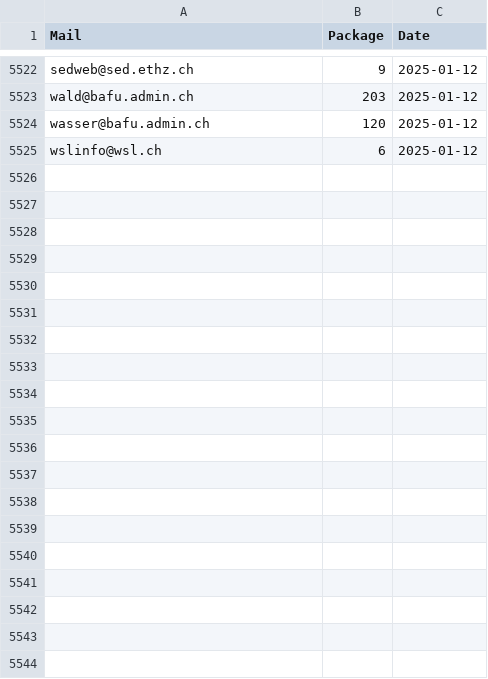
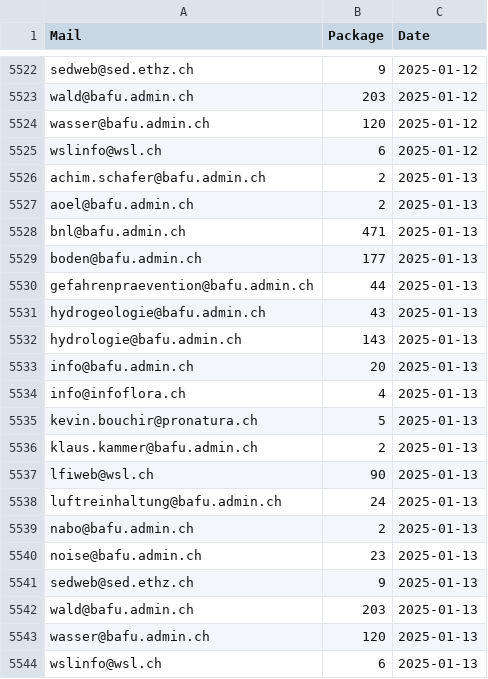
Before and after one commit to nrohrbach/OGD_Monitoring_BAFU, a CSV file: data/BAFU_OGD_Monitoring_Datasets.csv, drawn as a sheet; only a part is shown, gaps mark what is left out; the diff names each change by its address in the sheet, - before the commit and + after, or states it on an @@ line.

```diff
--- a/data/BAFU_OGD_Monitoring_Datasets.csv
+++ b/data/BAFU_OGD_Monitoring_Datasets.csv
+row 5526: achim.schafer@bafu.admin.ch | 2 | 2025-01-13
+row 5527: aoel@bafu.admin.ch | 2 | 2025-01-13
+row 5528: bnl@bafu.admin.ch | 471 | 2025-01-13
+row 5529: boden@bafu.admin.ch | 177 | 2025-01-13
+row 5530: gefahrenpraevention@bafu.admin.ch | 44 | 2025-01-13
+row 5531: hydrogeologie@bafu.admin.ch | 43 | 2025-01-13
+row 5532: hydrologie@bafu.admin.ch | 143 | 2025-01-13
+row 5533: info@bafu.admin.ch | 20 | 2025-01-13
+row 5534: info@infoflora.ch | 4 | 2025-01-13
+row 5535: kevin.bouchir@pronatura.ch | 5 | 2025-01-13
+row 5536: klaus.kammer@bafu.admin.ch | 2 | 2025-01-13
+row 5537: lfiweb@wsl.ch | 90 | 2025-01-13
+row 5538: luftreinhaltung@bafu.admin.ch | 24 | 2025-01-13
+row 5539: nabo@bafu.admin.ch | 2 | 2025-01-13
+row 5540: noise@bafu.admin.ch | 23 | 2025-01-13
+row 5541: sedweb@sed.ethz.ch | 9 | 2025-01-13
+row 5542: wald@bafu.admin.ch | 203 | 2025-01-13
+row 5543: wasser@bafu.admin.ch | 120 | 2025-01-13
+row 5544: wslinfo@wsl.ch | 6 | 2025-01-13
```
Also changed, not shown: data/BAFU_OGD_Monitoring_Formats.csv, data/BAFU_OGD_Monitoring_LastUpdate.csv, 5 other files.
